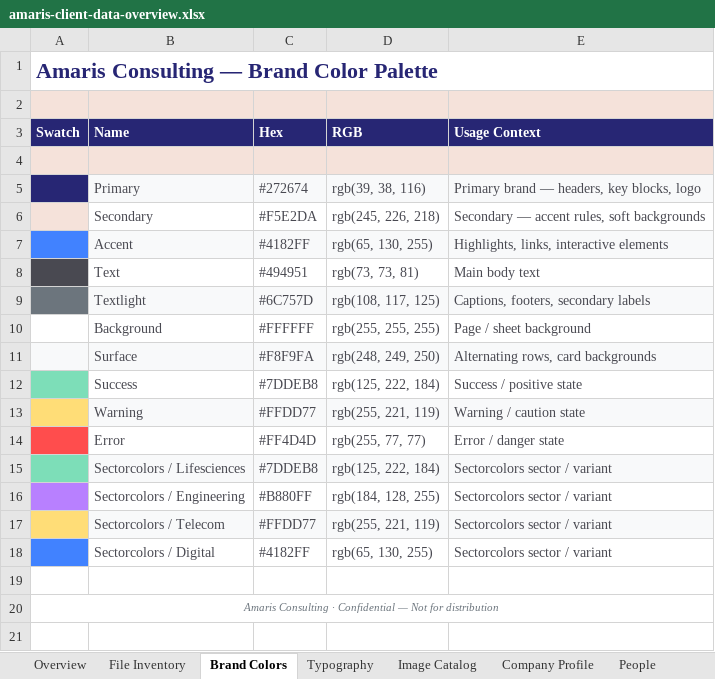
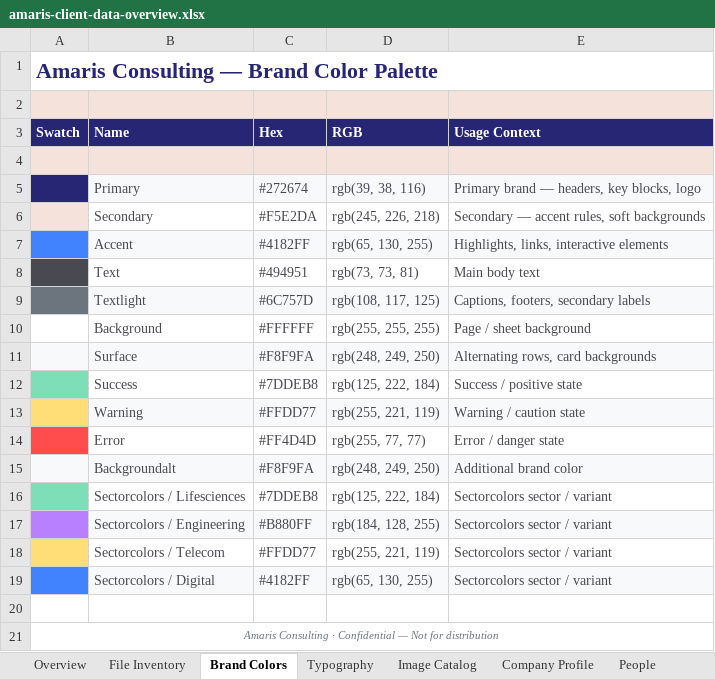
Before and after one commit to stromy-org/amaris-plugin, an Excel workbook: companies/amaris/amaris-client-data-overview.xlsx, sheet Brand Colors, drawn as a sheet; values as stored, in another font and other column widths than the file's, no borders; addresses are those after the commit; the diff names each change by its address in the sheet, - before the commit and + after, or states it on an @@ line.

```diff
--- a/companies/amaris/amaris-client-data-overview.xlsx (sheet Brand Colors)
+++ b/companies/amaris/amaris-client-data-overview.xlsx (sheet Brand Colors)
+row 15:  | Backgroundalt | #F8F9FA | rgb(248, 249, 250) | Additional brand color
-B16:E16 fill: #F8F9FA
+B16:E16 fill: none
-B17:E17 fill: none
+B17:E17 fill: #F8F9FA
-B18:E18 fill: #F8F9FA
+B18:E18 fill: none
-B19:E19 fill: none
+B19:E19 fill: #F8F9FA
```
Also changed, not shown: sheet Typography, sheet File Inventory, sheet Overview, 1 other file.
